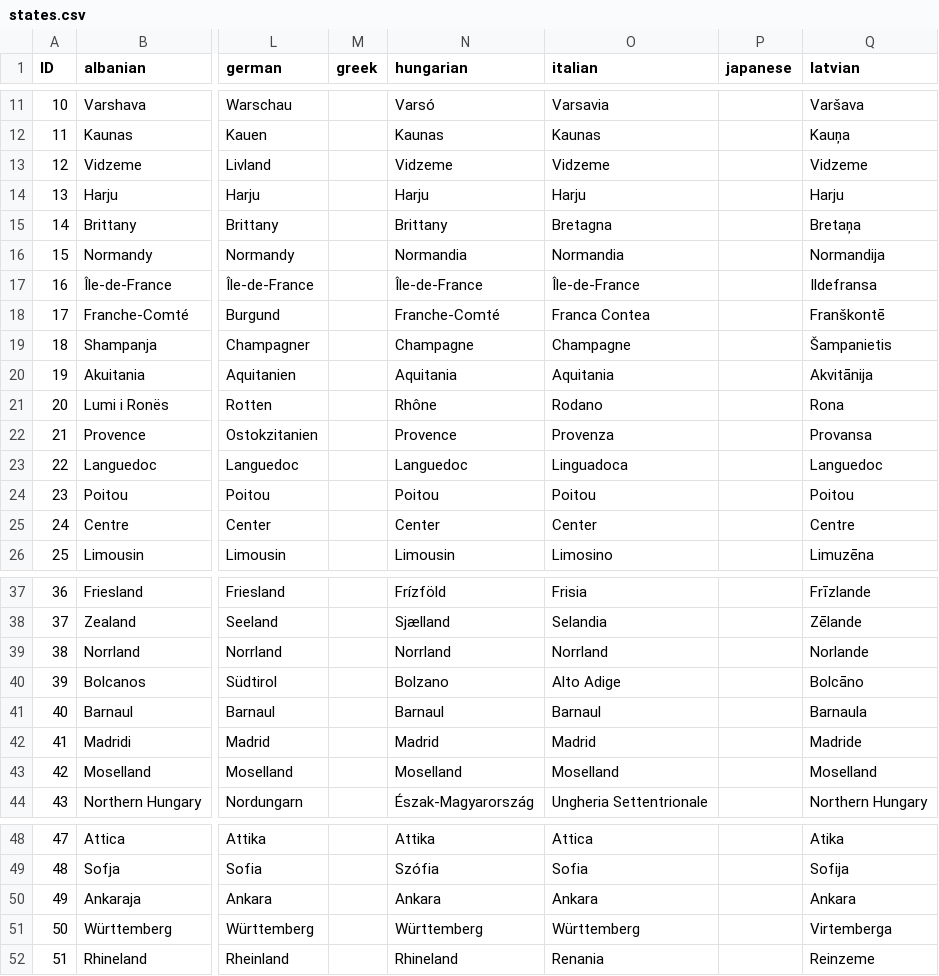
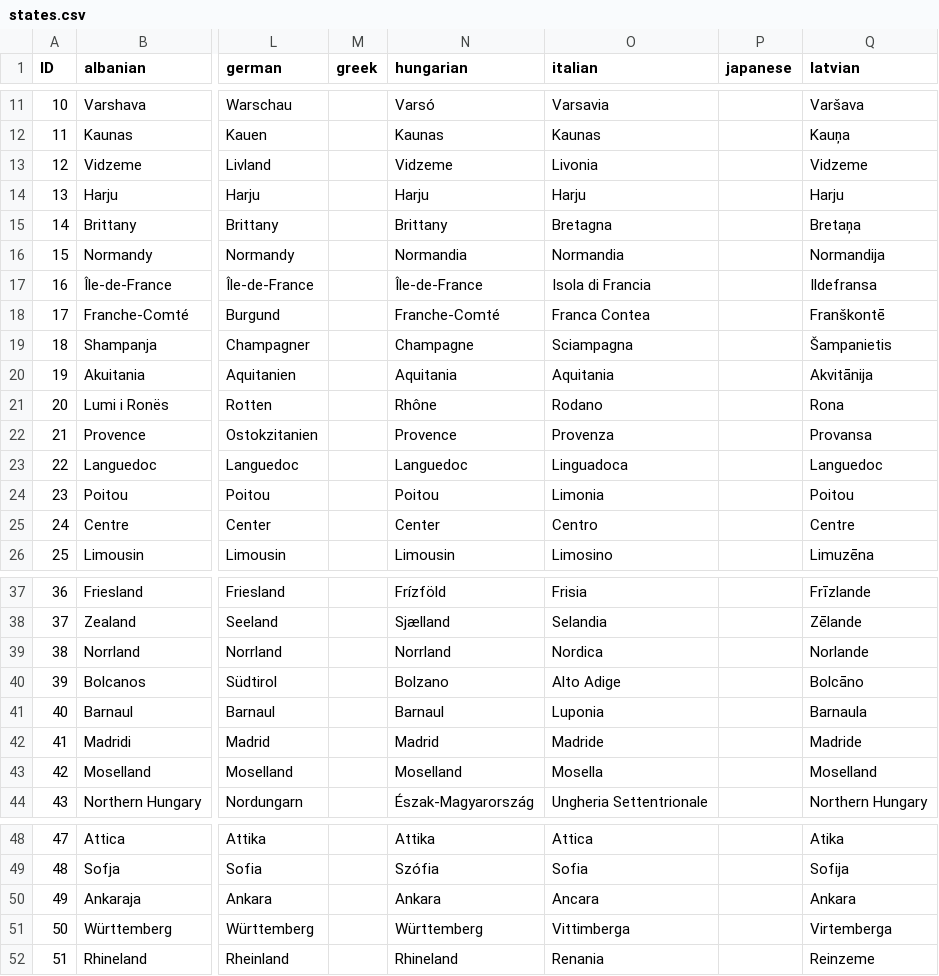
Before and after one commit to Winnfielder/Automatic-City-and-State-name-changer, a CSV file: states.csv, drawn as a sheet; only a part is shown, gaps mark what is left out; the diff covers the shown part only; the diff names each change by its address in the sheet, - before the commit and + after, or states it on an @@ line.

Commit message:
Mostly italian names for england taken from roman maps

```diff
--- a/states.csv
+++ b/states.csv
-O13 (italian): Vidzeme
+O13 (italian): Livonia
-O17 (italian): Île-de-France
+O17 (italian): Isola di Francia
-O19 (italian): Champagne
+O19 (italian): Sciampagna
-O24 (italian): Poitou
+O24 (italian): Limonia
-O25 (italian): Center
+O25 (italian): Centro
-O39 (italian): Norrland
+O39 (italian): Nordica
-O41 (italian): Barnaul
+O41 (italian): Luponia
-O42 (italian): Madrid
+O42 (italian): Madride
-O43 (italian): Moselland
+O43 (italian): Mosella
-O50 (italian): Ankara
+O50 (italian): Ancara
-O51 (italian): Württemberg
+O51 (italian): Vittimberga
```
Also changed, not shown: 50 edited cells elsewhere in this file.
